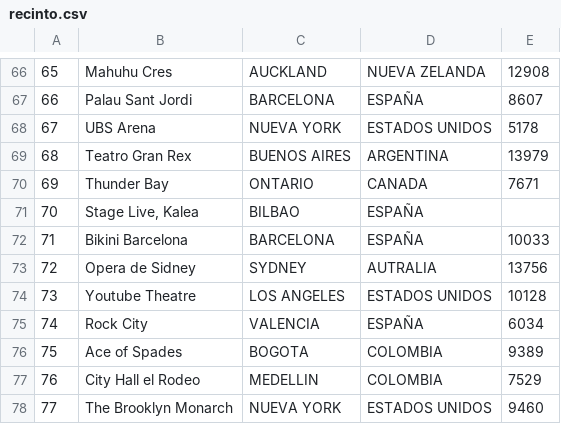
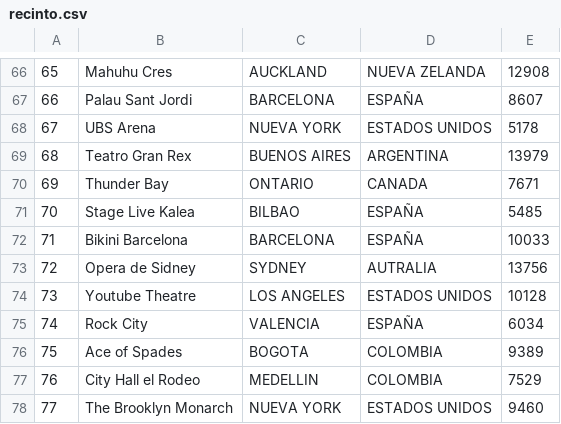
Before and after one commit to mguzman20/Data-Bases-G18, a CSV file: recinto.csv, drawn as a sheet; only a part is shown, gaps mark what is left out.

```diff
--- a/recinto.csv
+++ b/recinto.csv
@@ -70,3 +70,3 @@
 69,Thunder Bay,ONTARIO,CANADA,7671
-70,"Stage Live, Kalea",BILBAO,ESPAÑA
+70,"Stage Live Kalea",BILBAO,ESPAÑA,5485
 71,Bikini Barcelona,BARCELONA,ESPAÑA,10033
```
Also changed, not shown: Artista_Evento.csv, Datos Pares/Evento.csv, 5 other files.
